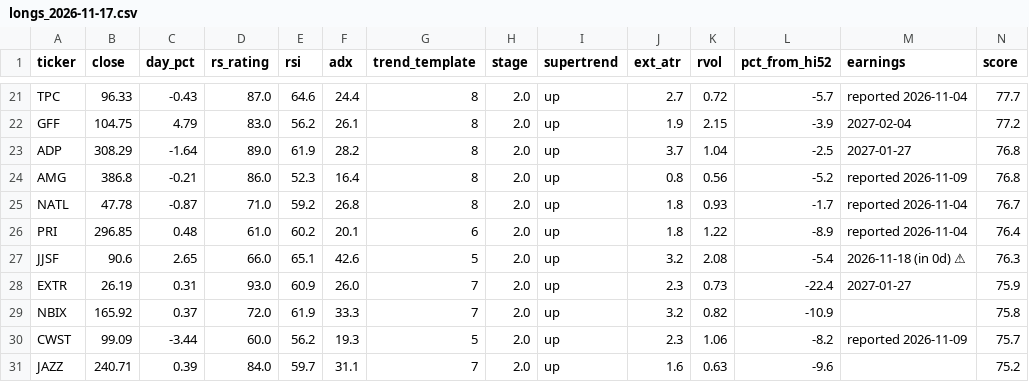
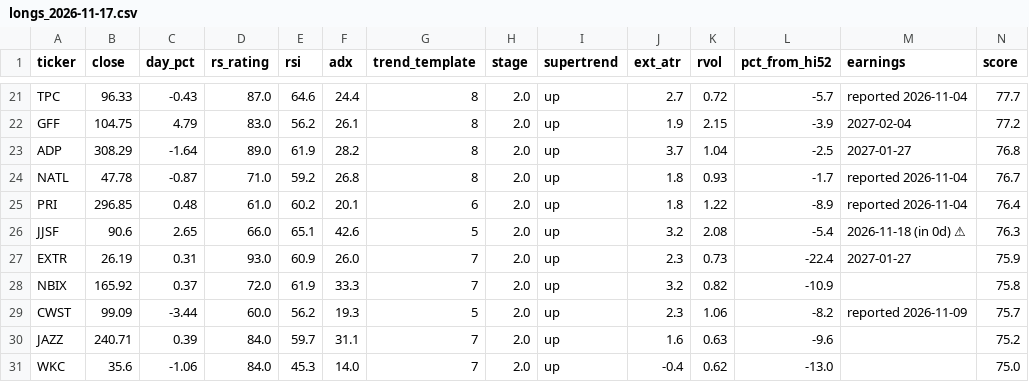
Before and after one commit to somashekarpoojahs/Stocks, a CSV file: scans/2026-11-17/longs_2026-11-17.csv, drawn as a sheet; only a part is shown, gaps mark what is left out; removed rows and columns are numbered as before the commit, all else as after; rows hold the shown columns only; the diff names each change by its address in the sheet, - before the commit and + after, or states it on an @@ line.

```diff
--- a/scans/2026-11-17/longs_2026-11-17.csv
+++ b/scans/2026-11-17/longs_2026-11-17.csv
-row 24: AMG | 386.8 | -0.21 | 86.0 | 52.3 | 16.4 | 8 | 2.0 | up | 0.8 | 0.56 | -5.2 | reported 2026-11-09 | 76.8
+row 31: WKC | 35.6 | -1.06 | 84.0 | 45.3 | 14.0 | 7 | 2.0 | up | -0.4 | 0.62 | -13.0 |  | 75.0
```
Also changed, not shown: scans/2026-11-17/restart_watch_2026-11-17.csv, scans/2026-11-17/watch_2026-11-17.csv, 7 other files.
